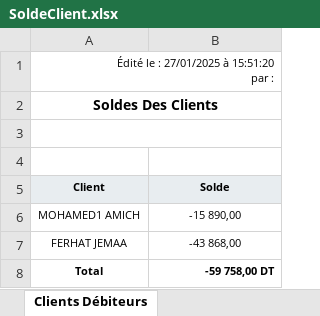
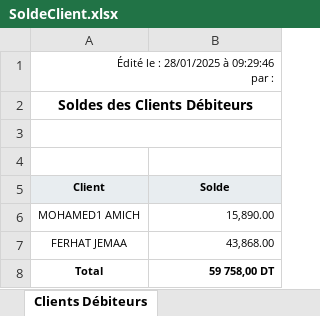
Before and after one commit to walidkhenissi/Port-Project-Back, an Excel workbook: src/files/tempPDF/SoldeClient.xlsx, sheet Clients Débiteurs, drawn as a sheet; values as stored, in another font and other column widths than the file's, no borders; ↵ is a line break in a cell; the diff names each change by its address in the sheet, - before the commit and + after, or states it on an @@ line.

```diff
--- a/src/files/tempPDF/SoldeClient.xlsx (sheet Clients Débiteurs)
+++ b/src/files/tempPDF/SoldeClient.xlsx (sheet Clients Débiteurs)
-A1 (Client): Édité le : 27/01/2025 à 15:51:20 ↵ par :
+A1 (Client): Édité le : 28/01/2025 à 09:29:46 ↵ par :
-A2 (Client): Soldes Des Clients
+A2 (Client): Soldes des Clients Débiteurs
-B6 (Solde): -15 890,00
+B6 (Solde): 15,890.00
-B6:B7 alignment: center
+B6:B7 alignment: right
-B7 (Solde): -43 868,00
+B7 (Solde): 43,868.00
-B8 (Solde): -59 758,00 DT
+B8 (Solde): 59 758,00 DT
```
Also changed, not shown: sheet Client Créditeurs, src/files/tempPDF/SoldeArmateur.xlsx, src/files/tempPDF/achatClient.xlsx, 4 other files.
